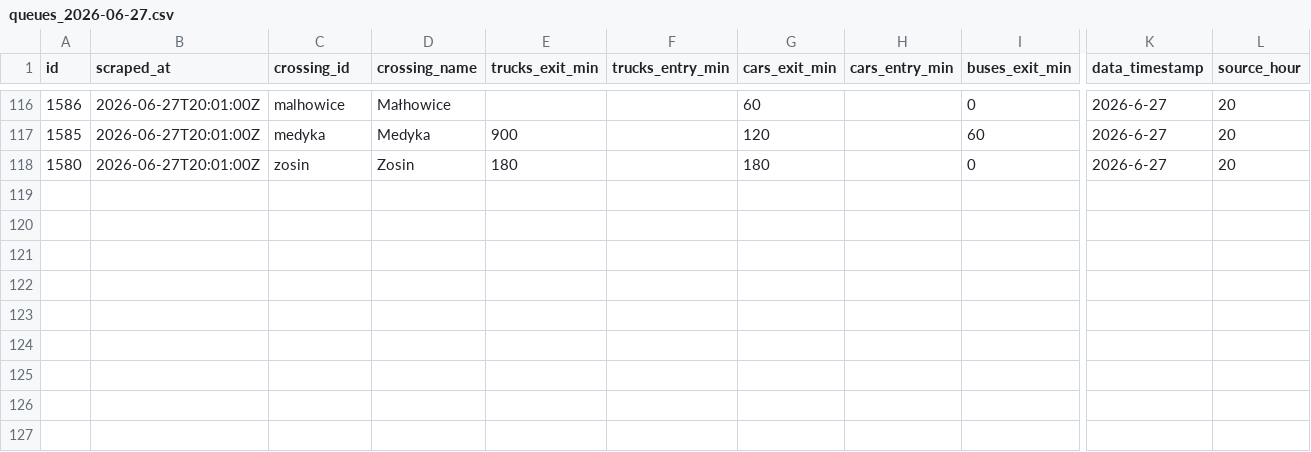
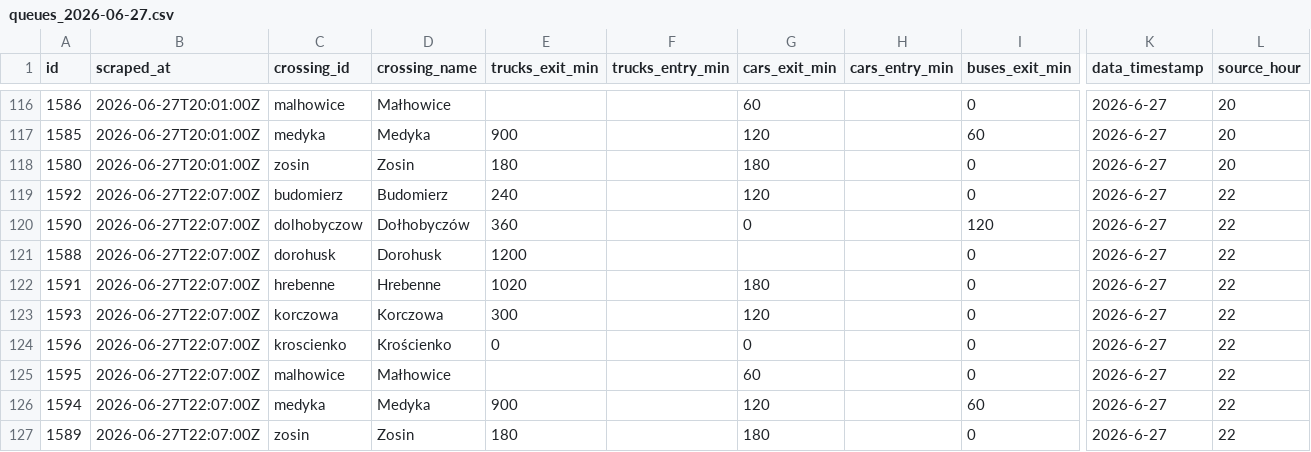
Before and after one commit to jabbathepole/border-queue-logger, a CSV file: data/queues_2026-06-27.csv, drawn as a sheet; only a part is shown, gaps mark what is left out; rows hold the shown columns only; the diff names each change by its address in the sheet, - before the commit and + after, or states it on an @@ line.

```diff
--- a/data/queues_2026-06-27.csv
+++ b/data/queues_2026-06-27.csv
+row 119: 1592 | 2026-06-27T22:07:00Z | budomierz | Budomierz | 240 |  | 120 |  | 0 | 2026-6-27 | 22
+row 120: 1590 | 2026-06-27T22:07:00Z | dolhobyczow | Dołhobyczów | 360 |  | 0 |  | 120 | 2026-6-27 | 22
+row 121: 1588 | 2026-06-27T22:07:00Z | dorohusk | Dorohusk | 1200 |  |  |  | 0 | 2026-6-27 | 22
+row 122: 1591 | 2026-06-27T22:07:00Z | hrebenne | Hrebenne | 1020 |  | 180 |  | 0 | 2026-6-27 | 22
+row 123: 1593 | 2026-06-27T22:07:00Z | korczowa | Korczowa | 300 |  | 120 |  | 0 | 2026-6-27 | 22
+row 124: 1596 | 2026-06-27T22:07:00Z | kroscienko | Krościenko | 0 |  | 0 |  | 0 | 2026-6-27 | 22
+row 125: 1595 | 2026-06-27T22:07:00Z | malhowice | Małhowice |  |  | 60 |  | 0 | 2026-6-27 | 22
+row 126: 1594 | 2026-06-27T22:07:00Z | medyka | Medyka | 900 |  | 120 |  | 60 | 2026-6-27 | 22
+row 127: 1589 | 2026-06-27T22:07:00Z | zosin | Zosin | 180 |  | 180 |  | 0 | 2026-6-27 | 22
```
Also changed, not shown: 1 other file.
